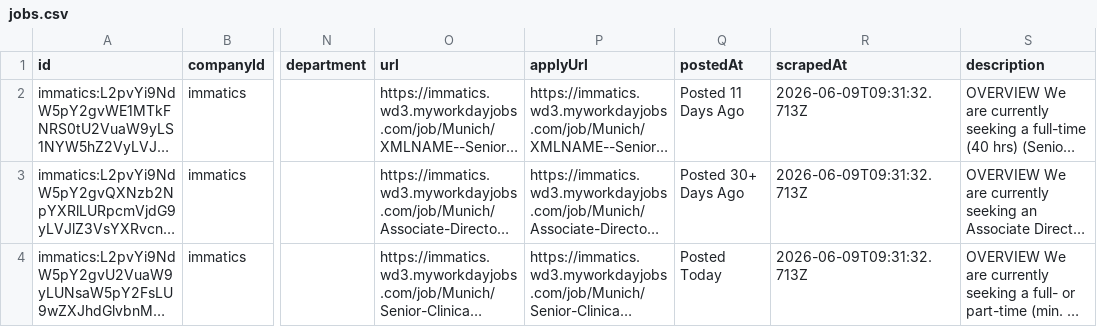
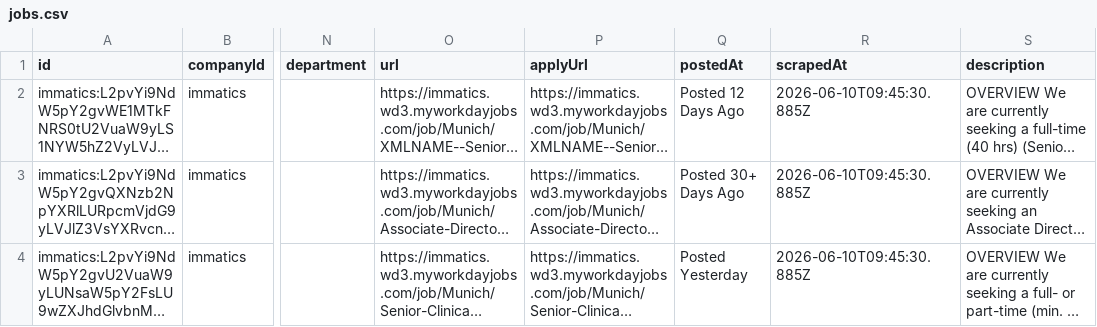
Before and after one commit to ThorfinnThor/job-catalog, a CSV file: public/jobs.csv, drawn as a sheet; only a part is shown, gaps mark what is left out; long unchanged cells end in …; the diff covers the shown part only; the diff names each change by its address in the sheet, - before the commit and + after, or states it on an @@ line.

```diff
--- a/public/jobs.csv
+++ b/public/jobs.csv
-Q2 (postedAt): Posted 11 Days Ago
+Q2 (postedAt): Posted 12 Days Ago
-R2:R4 (scrapedAt): 2026-06-09T09:31:32.713Z
+R2:R4 (scrapedAt): 2026-06-10T09:45:30.885Z
-Q4 (postedAt): Posted Today
+Q4 (postedAt): Posted Yesterday
```
Also changed, not shown: 1 added row and 3 edited cells elsewhere in this file, 2 other files.
